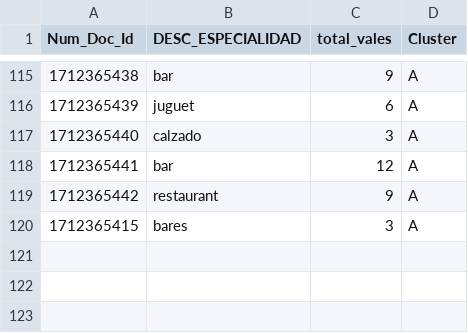
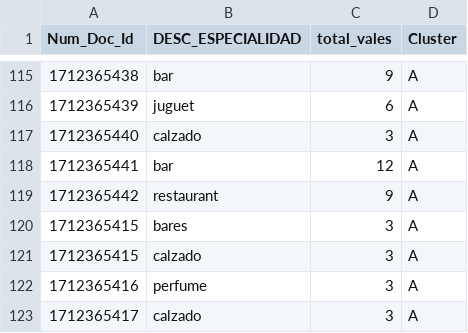
Before and after one commit to dyegoct3/prueba3, a CSV file: universoMini.csv, drawn as a sheet; only a part is shown, gaps mark what is left out.

Commit message:
Update universoMini.csv

```diff
--- a/universoMini.csv
+++ b/universoMini.csv
@@ -120 +120,4 @@ Num_Doc_Id,DESC_ESPECIALIDAD,total_vales,Cluster
 1712365415,bares,3,A
+1712365415,calzado,3,A
+1712365416,perfume,3,A
+1712365417,calzado,3,A
```
